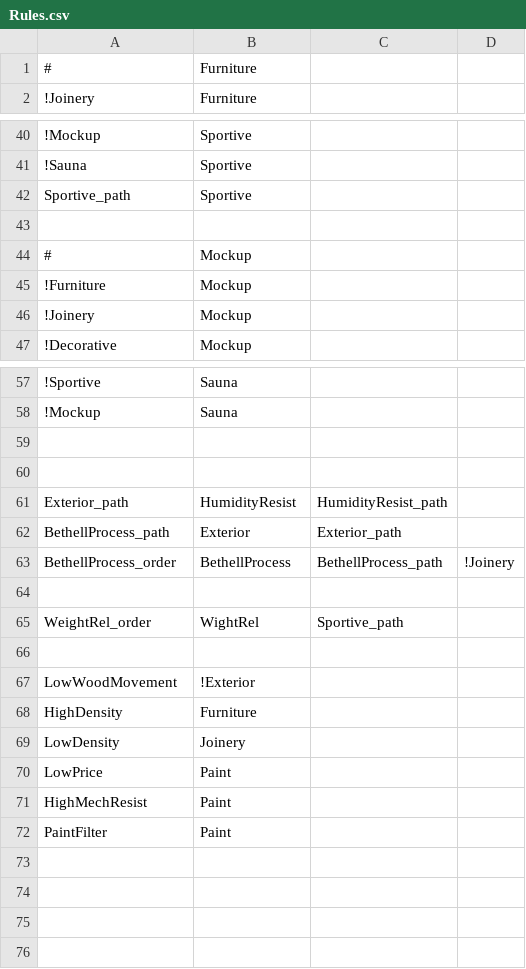
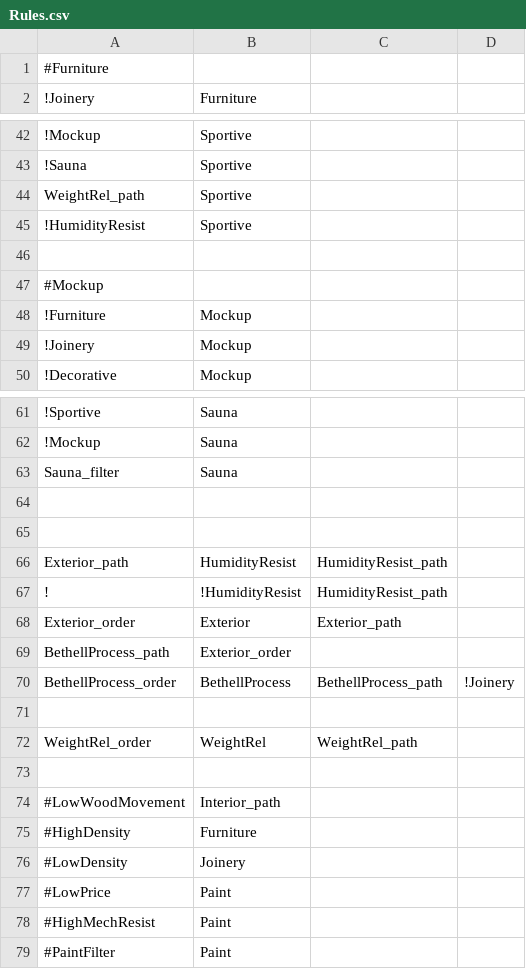
Before and after one commit to frank/oxylus, a CSV file: source/Rules.csv, drawn as a sheet; only a part is shown, gaps mark what is left out; removed rows and columns are numbered as before the commit, all else as after; the diff covers the shown part only; the diff names each change by its address in the sheet, - before the commit and + after, or states it on an @@ line.

```diff
--- a/source/Rules.csv
+++ b/source/Rules.csv
-row 1: # | Furniture
+row 1: #Furniture
-A44: Sportive_path
+A44: WeightRel_path
+row 45: !HumidityResist | Sportive
-row 44: # | Mockup
+row 47: #Mockup
+row 63: Sauna_filter | Sauna
+row 67: ! | !HumidityResist | HumidityResist_path
-A68: BethellProcess_path
+A68: Exterior_order
+row 69: BethellProcess_path | Exterior_order
-B72: WightRel
+B72: WeightRel
-C72: Sportive_path
+C72: WeightRel_path
-row 67: LowWoodMovement | !Exterior
+row 74: #LowWoodMovement | Interior_path
-A75: HighDensity
+A75: #HighDensity
-A76: LowDensity
+A76: #LowDensity
-A77: LowPrice
+A77: #LowPrice
-A78: HighMechResist
+A78: #HighMechResist
-A79: PaintFilter
+A79: #PaintFilter
```
Also changed, not shown: 8 added rows and 5 removed rows elsewhere in this file, source/Facts.csv, 4 other files.
